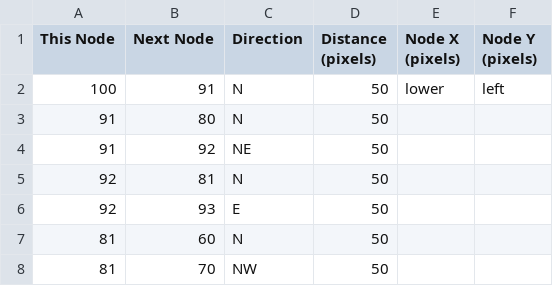
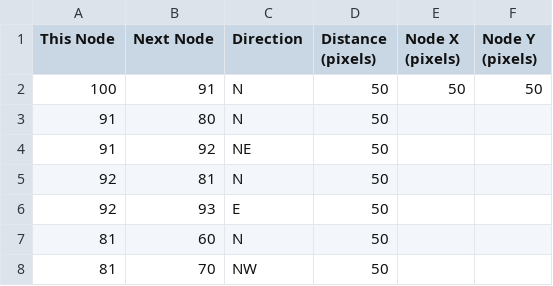
Before and after one commit to scottalmond/EscapeRoom, a CSV file: src/chapters/wall/assets/hyperspace/configuration_map_node_relationship.csv (was src/chapters/wall/assets/configuration_map_node_relationship.csv), drawn as a sheet; only a part is shown.

```diff
--- a/src/chapters/wall/assets/configuration_map_node_relationship.csv
+++ b/src/chapters/wall/assets/hyperspace/configuration_map_node_relationship.csv
@@ -1,3 +1,3 @@
 This Node,Next Node,Direction,Distance (pixels),Node X (pixels),Node Y (pixels)
-100,91,N,50,lower,left
+100,91,N,50,50,50
 91,80,N,50,,
```
Also changed, not shown: 17 other files.
